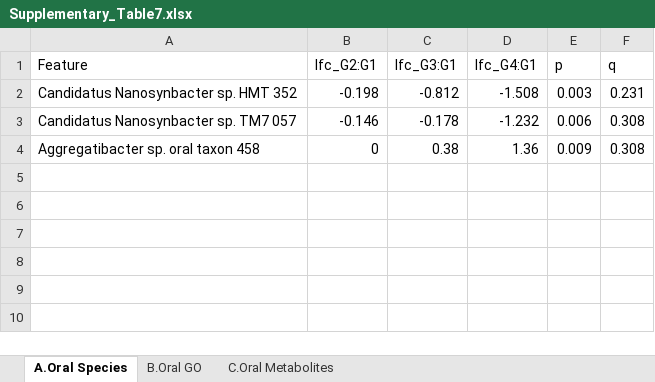
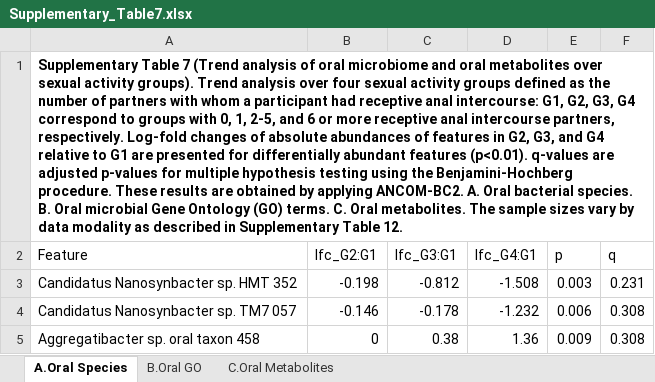
Before and after one commit to FarnazFouladi/Microbiome_Metabolomics_HIV, an Excel workbook: Supplementary_Tables/Supplementary_Table7.xlsx, sheet A.Oral Species, drawn as a sheet; values as stored, in another font and other column widths than the file's, no borders; the diff names each change by its address in the sheet, - before the commit and + after, or states it on an @@ line.

```diff
--- a/Supplementary_Tables/Supplementary_Table7.xlsx (sheet A.Oral Species)
+++ b/Supplementary_Tables/Supplementary_Table7.xlsx (sheet A.Oral Species)
+row 1: Supplementary Table 7 (Trend analysis of oral microbiome and oral metabolites over sexual activity groups). Trend analysis over four sexual activity groups defined as the number of partners with whom a participant had receptive anal intercourse: G1, G2, G3, G4 correspond to groups with 0, 1, 2-5, and 6 or more receptive anal intercourse partners, respectively. Log-fold changes of absolute abundances of features in G2, G3, and G4 relative to G1 are presented for differentially abundant features (p<0.01). q-values are adjusted p-values for multiple hypothesis testing using the Benjamini-Hochberg procedure. These results are obtained by applying ANCOM-BC2. A. Oral bacterial species. B. Oral microbial Gene Ontology (GO) terms. C. Oral metabolites. The sample sizes vary by data modality as described in Supplementary Table 12.
```
Also changed, not shown: Supplementary_Tables/Supplementary_Table10.xlsx, Supplementary_Tables/Supplementary_Table11.xlsx, 10 other files.
